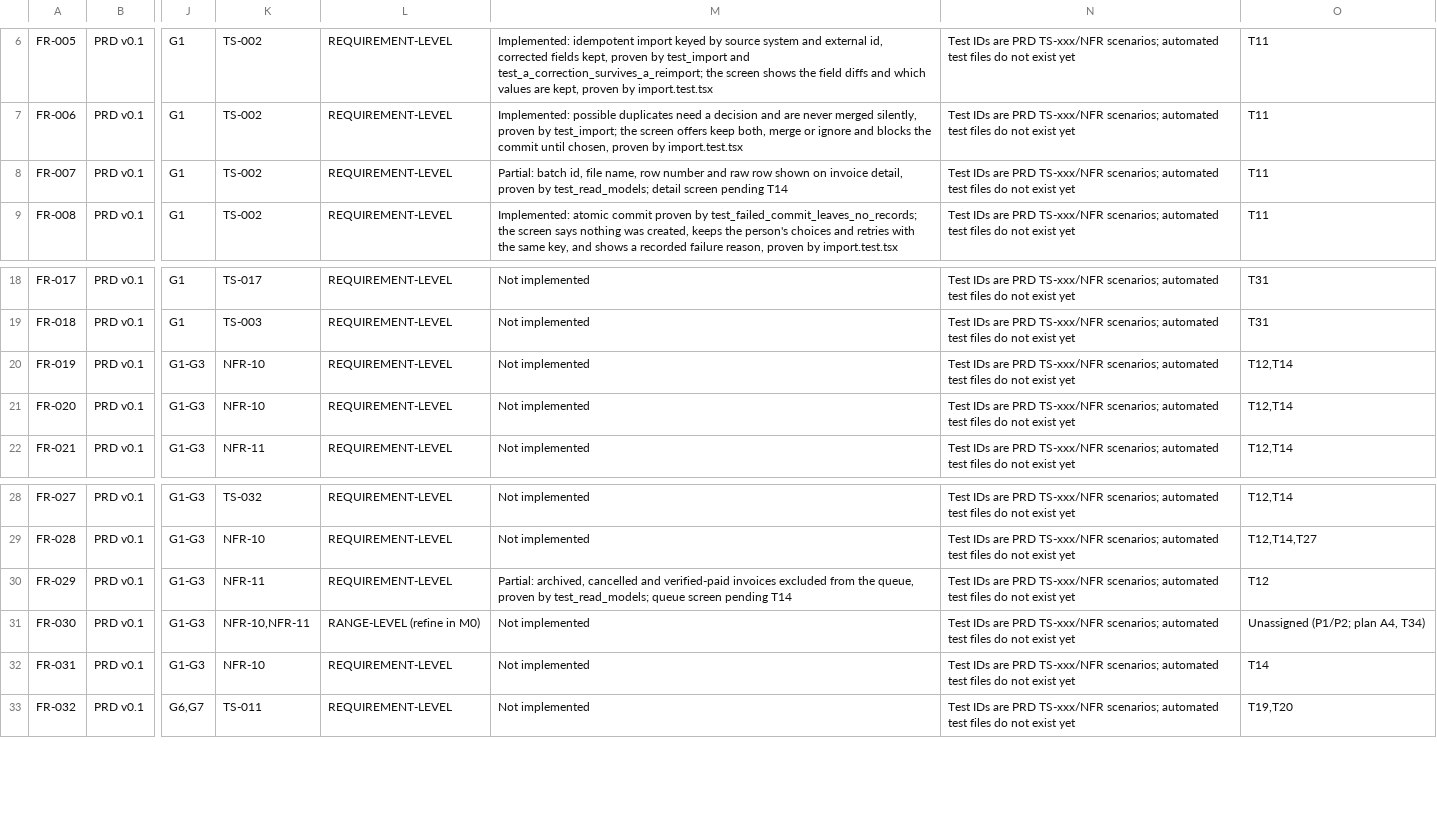
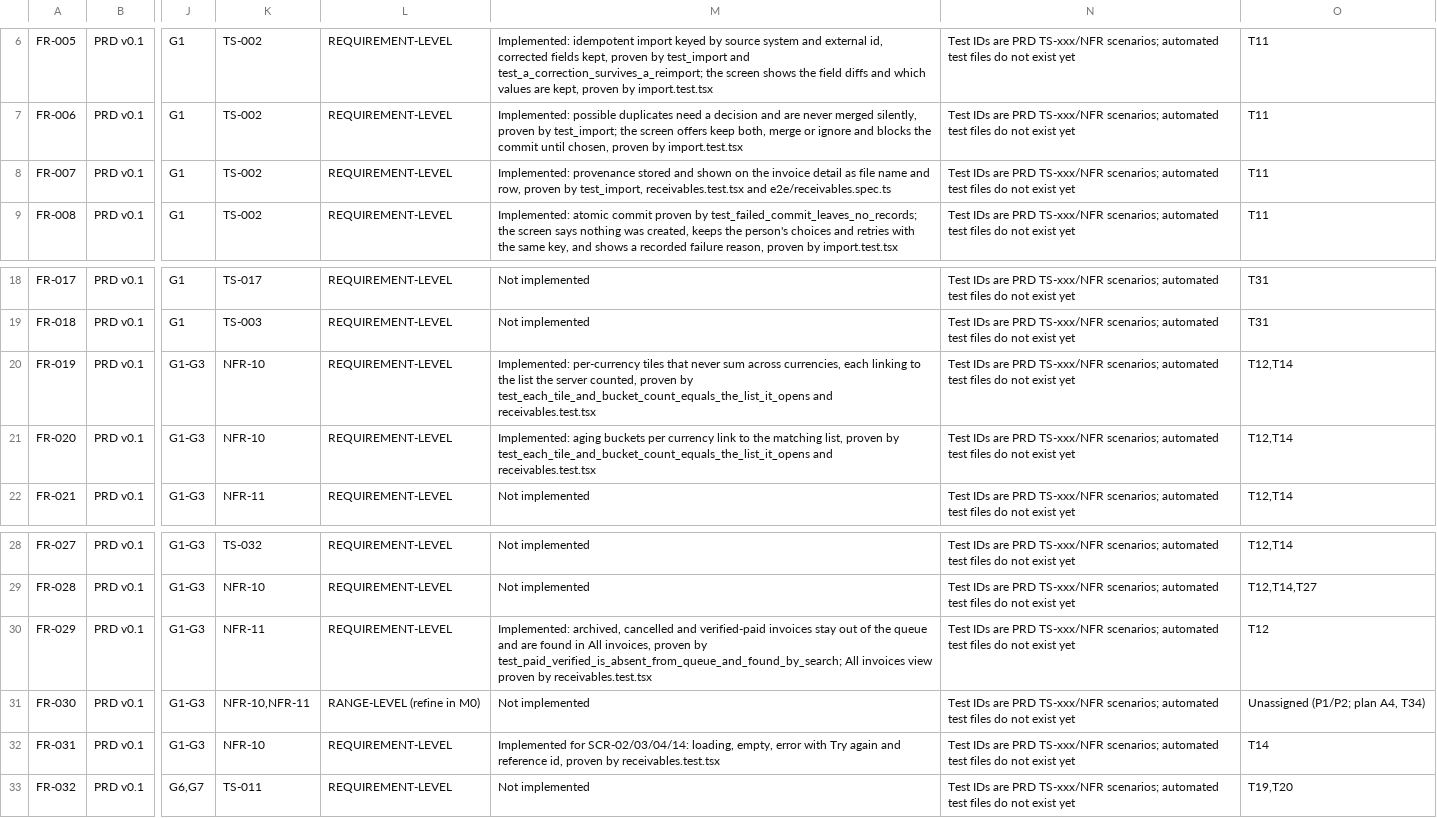
Before and after one commit to UniversalCodeBin/CollectIQ, a CSV file: CollectIQ_Requirements_Traceability.csv, drawn as a sheet; only a part is shown, gaps mark what is left out; the diff names each change by its address in the sheet, - before the commit and + after, or states it on an @@ line.

Commit message:
feat(web): receivables and invoice screens
Dashboard, receivables queue and all-invoices list, invoice details with
correct/cancel/archive, and a read-only client profile. Fixes invoice
detail returning 500 for an invoice imported without an issue date.

```diff
--- a/CollectIQ_Requirements_Traceability.csv
+++ b/CollectIQ_Requirements_Traceability.csv
-M8: Partial: batch id, file name, row number and raw row shown on invoice detail, proven by test_read_models; detail screen pending T14
+M8: Implemented: provenance stored and shown on the invoice detail as file name and row, proven by test_import, receivables.test.tsx and e2e/receivables.spec.ts
-M20: Not implemented
+M20: Implemented: per-currency tiles that never sum across currencies, each linking to the list the server counted, proven by test_each_tile_and_bucket_count_equals_the_list_it_opens and receivables.test.tsx
-M21: Not implemented
+M21: Implemented: aging buckets per currency link to the matching list, proven by test_each_tile_and_bucket_count_equals_the_list_it_opens and receivables.test.tsx
-M30: Partial: archived, cancelled and verified-paid invoices excluded from the queue, proven by test_read_models; queue screen pending T14
+M30: Implemented: archived, cancelled and verified-paid invoices stay out of the queue and are found in All invoices, proven by test_paid_verified_is_absent_from_queue_and_found_by_search; All invoices view proven by receivables.test.tsx
-M32: Not implemented
+M32: Implemented for SCR-02/03/04/14: loading, empty, error with Try again and reference id, proven by receivables.test.tsx
```
Also changed, not shown: 21 other files.
